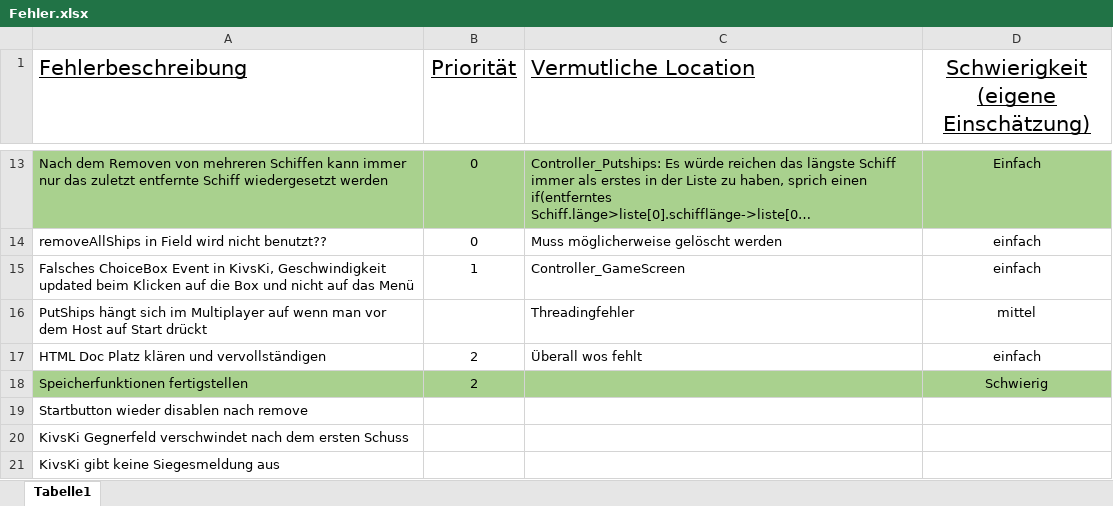
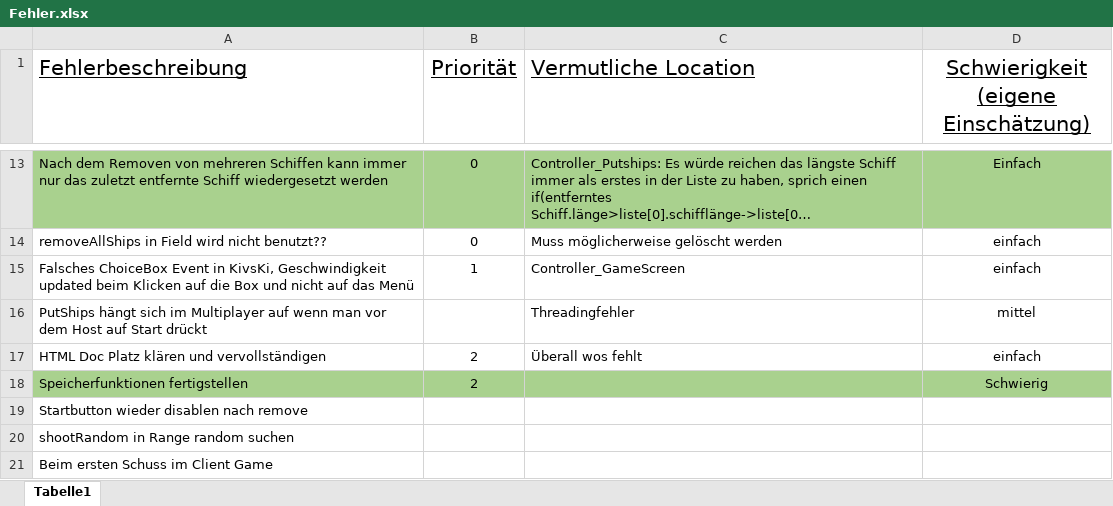
Before and after one commit to MichaU99/Schiffe_Versenken, an Excel workbook: Nicht Programm/Fehler.xlsx, sheet Tabelle1, drawn as a sheet; only a part is shown, gaps mark what is left out; long unchanged cells end in …; values as stored, in another font and other column widths than the file's, no borders; the diff names each change by its address in the sheet, - before the commit and + after, or states it on an @@ line.

```diff
--- a/Nicht Programm/Fehler.xlsx (sheet Tabelle1)
+++ b/Nicht Programm/Fehler.xlsx (sheet Tabelle1)
-A20 (Fehlerbeschreibung): KivsKi Gegnerfeld verschwindet nach dem ersten Schuss
+A20 (Fehlerbeschreibung): shootRandom in Range random suchen
-A21 (Fehlerbeschreibung): KivsKi gibt keine Siegesmeldung aus
+A21 (Fehlerbeschreibung): Beim ersten Schuss im Client Game
```
Also changed, not shown: 3 other files.
